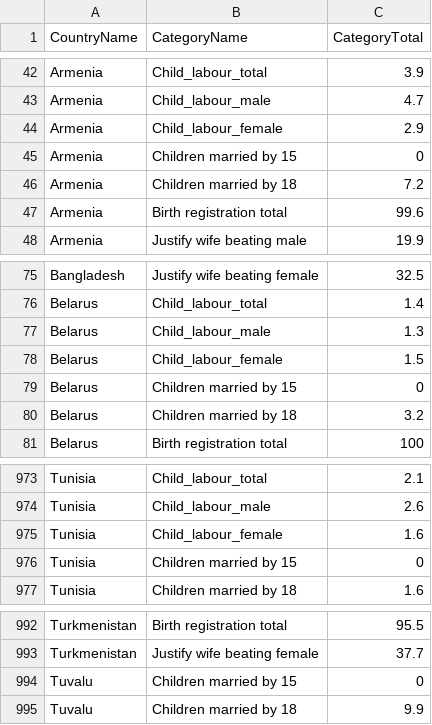
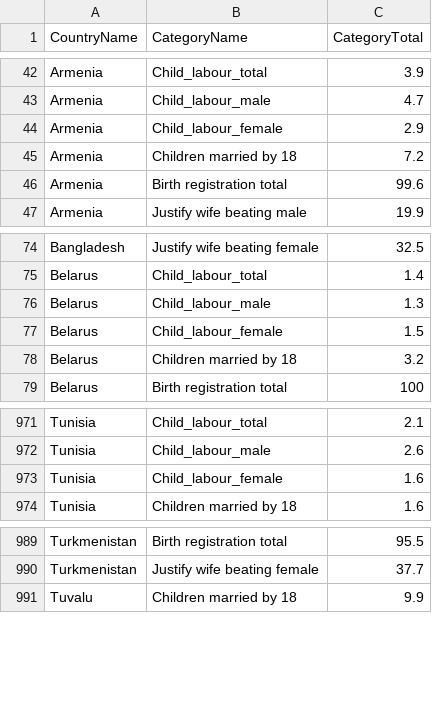
Before and after one commit to AadityaKhanal2003/ExcelWorkbook-DataCleaning, a CSV file: 8_Lab4.csv, drawn as a sheet; only a part is shown, gaps mark what is left out.

```diff
--- a/8_Lab4.csv
+++ b/8_Lab4.csv
@@ -44,3 +44,2 @@ Armenia,Child_labour_male,4.7
 Armenia,Child_labour_female,2.9
-Armenia,Children married by 15,0
 Armenia,Children married by 18,7.2
@@ -78,3 +77,2 @@ Belarus,Child_labour_male,1.3
 Belarus,Child_labour_female,1.5
-Belarus,Children married by 15,0
 Belarus,Children married by 18,3.2
@@ -975,3 +973,2 @@ Tunisia,Child_labour_male,2.6
 Tunisia,Child_labour_female,1.6
-Tunisia,Children married by 15,0
 Tunisia,Children married by 18,1.6
@@ -993,3 +990,2 @@ Turkmenistan,Birth registration total,95.5
 Turkmenistan,Justify wife beating female,37.7
-Tuvalu,Children married by 15,0
 Tuvalu,Children married by 18,9.9
```
Also changed, not shown: 2 other files.
